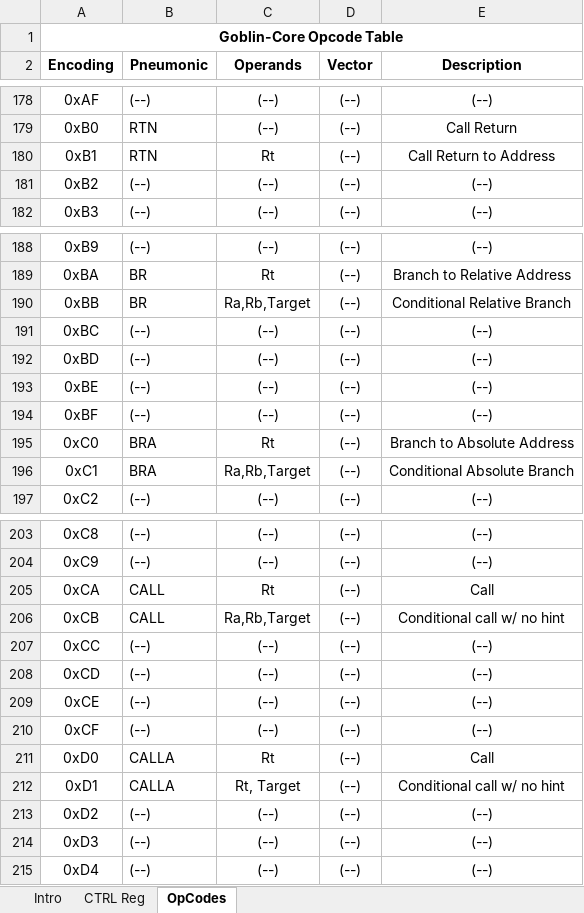
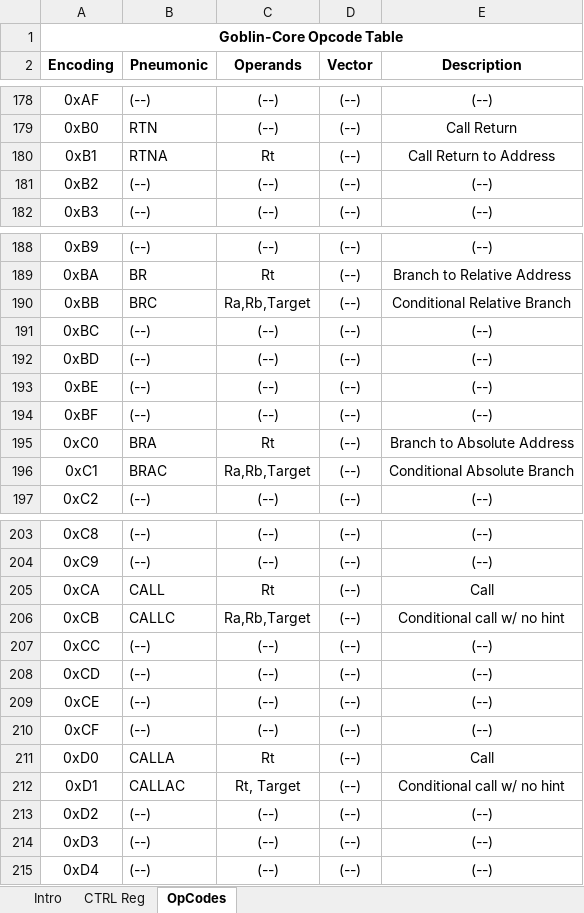
Before and after one commit to HackLinux/goblin-core, an Excel workbook: doc/goblin-core_opcodes.xlsx, sheet OpCodes, drawn as a sheet; only a part is shown, gaps mark what is left out; values as stored, in another font and other column widths than the file's, no borders; the diff names each change by its address in the sheet, - before the commit and + after, or states it on an @@ line.

Commit message:
updating instruction mneumonics to make instruction parsing easier and instruction definitions more clear

```diff
--- a/doc/goblin-core_opcodes.xlsx (sheet OpCodes)
+++ b/doc/goblin-core_opcodes.xlsx (sheet OpCodes)
-B180 (Pneumonic): RTN
+B180 (Pneumonic): RTNA
-B190 (Pneumonic): BR
+B190 (Pneumonic): BRC
-B196 (Pneumonic): BRA
+B196 (Pneumonic): BRAC
-B206 (Pneumonic): CALL
+B206 (Pneumonic): CALLC
-B212 (Pneumonic): CALLA
+B212 (Pneumonic): CALLAC
```
